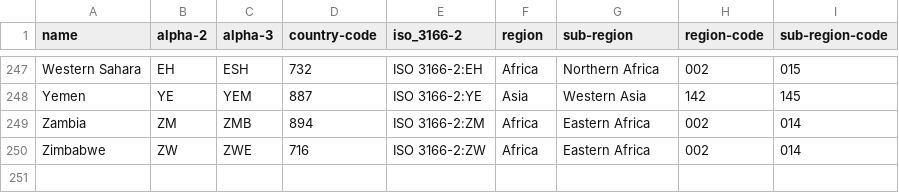
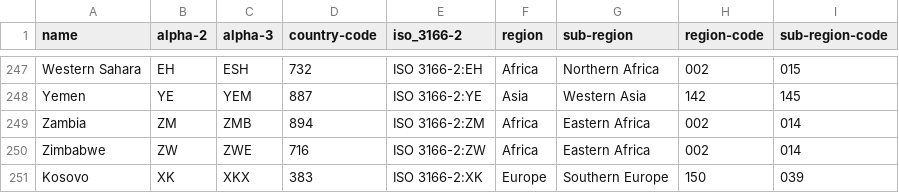
Before and after one commit to Drorgodia0f/country, a CSV file: countries.csv, drawn as a sheet; only a part is shown, gaps mark what is left out.

Commit message:
add support for Kosovo, even though it only has a temporary code from the EU for now

```diff
--- a/countries.csv
+++ b/countries.csv
@@ -250 +250,2 @@ Zambia,ZM,ZMB,894,ISO 3166-2:ZM,Africa,Eastern Africa,002,014
 Zimbabwe,ZW,ZWE,716,ISO 3166-2:ZW,Africa,Eastern Africa,002,014
+Kosovo,XK,XKX,383,ISO 3166-2:XK,Europe,Southern Europe,150,039
```
Also changed, not shown: 3 other files.
